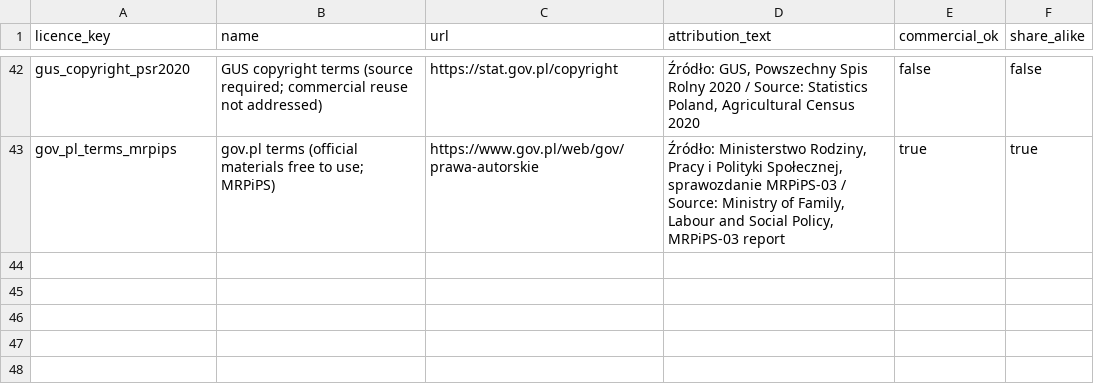
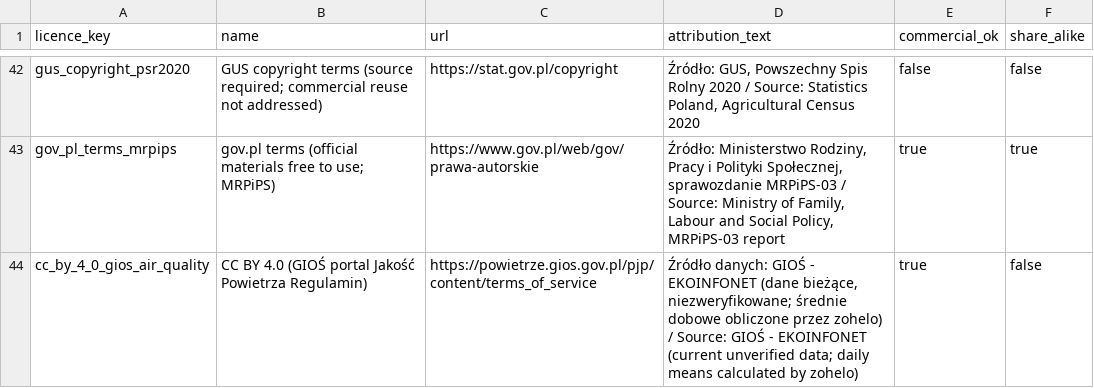
Before and after one commit to zohelo/zohelo-data, a CSV file: warehouse/seeds/licence.csv, drawn as a sheet; only a part is shown, gaps mark what is left out; the diff names each change by its address in the sheet, - before the commit and + after, or states it on an @@ line.

```diff
--- a/warehouse/seeds/licence.csv
+++ b/warehouse/seeds/licence.csv
+row 44: cc_by_4_0_gios_air_quality | CC BY 4.0 (GIOŚ portal Jakość Powietrza Regulamin) | https://powietrze.gios.gov.pl/pjp/content/terms_of_service | Źródło danych: GIOŚ - EKOINFONET (dane bieżące, niezweryfikowane; średnie dobowe obliczone przez zohelo) / Source: GIOŚ - EKOINFONET (current unverified data; daily means calculated by zohelo) | true | false
```
Also changed, not shown: warehouse/seeds/kpi.csv, warehouse/seeds/kpi_measure.csv, 21 other files.
